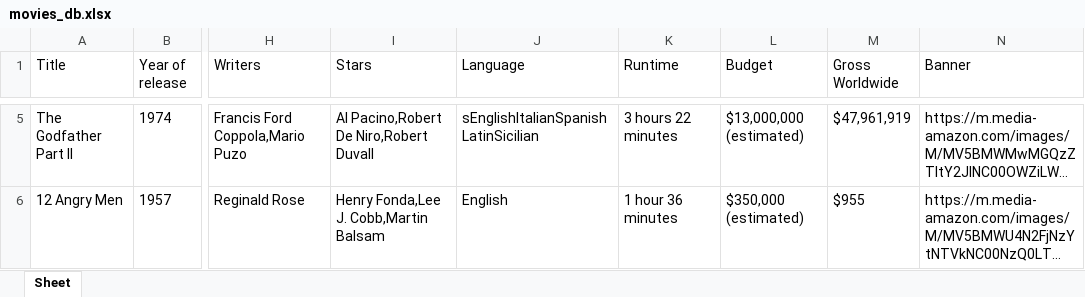
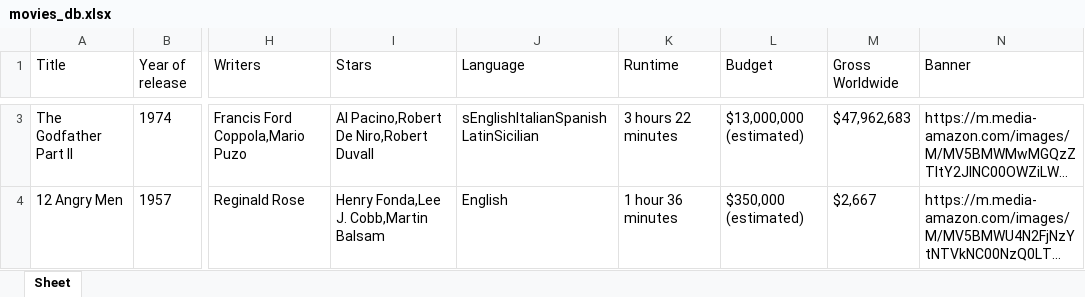
Before and after one commit to MrRad1st/IMDB-Webscrap-250-movies-and-shows, an Excel workbook: movies_db.xlsx, sheet Sheet, drawn as a sheet; only a part is shown, gaps mark what is left out; long unchanged cells end in …; values as stored, in another font and other column widths than the file's, no borders; addresses are those after the commit; the diff covers the shown part only; the diff names each change by its address in the sheet, - before the commit and + after, or states it on an @@ line.

```diff
--- a/movies_db.xlsx (sheet Sheet)
+++ b/movies_db.xlsx (sheet Sheet)
-M3 (Gross Worldwide): $47,961,919
+M3 (Gross Worldwide): $47,962,683
-M4 (Gross Worldwide): $955
+M4 (Gross Worldwide): $2,667
```
Also changed, not shown: 2 added rows, 2 removed rows and 2 edited cells elsewhere in this sheet, 5 other files.
